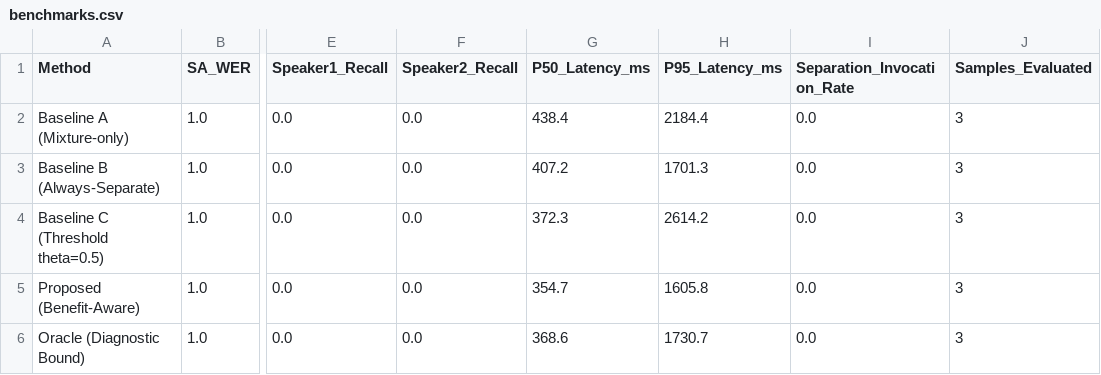
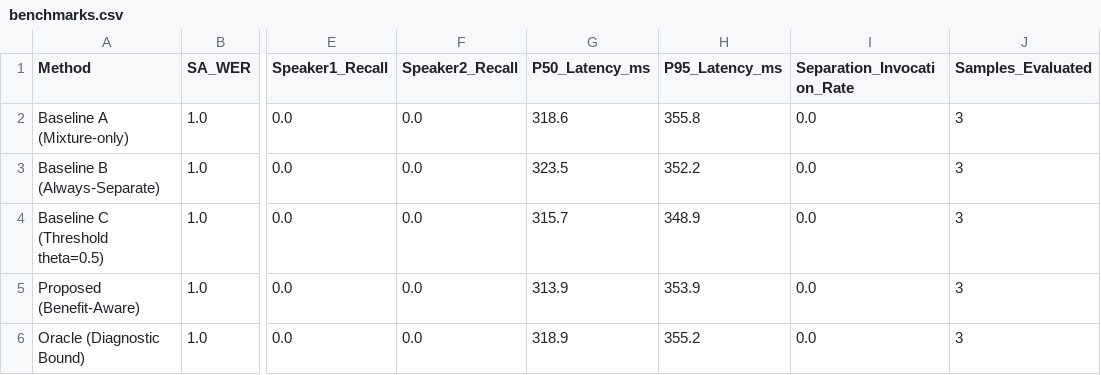
Before and after one commit to Sudharsanselvaraj/RouTone-ASR, a CSV file: results/benchmarks.csv, drawn as a sheet; only a part is shown, gaps mark what is left out; the diff names each change by its address in the sheet, - before the commit and + after, or states it on an @@ line.

```diff
--- a/results/benchmarks.csv
+++ b/results/benchmarks.csv
-G2 (P50_Latency_ms): 438.4
+G2 (P50_Latency_ms): 318.6
-H2 (P95_Latency_ms): 2184.4
+H2 (P95_Latency_ms): 355.8
-G3 (P50_Latency_ms): 407.2
+G3 (P50_Latency_ms): 323.5
-H3 (P95_Latency_ms): 1701.3
+H3 (P95_Latency_ms): 352.2
-G4 (P50_Latency_ms): 372.3
+G4 (P50_Latency_ms): 315.7
-H4 (P95_Latency_ms): 2614.2
+H4 (P95_Latency_ms): 348.9
-G5 (P50_Latency_ms): 354.7
+G5 (P50_Latency_ms): 313.9
-H5 (P95_Latency_ms): 1605.8
+H5 (P95_Latency_ms): 353.9
-G6 (P50_Latency_ms): 368.6
+G6 (P50_Latency_ms): 318.9
-H6 (P95_Latency_ms): 1730.7
+H6 (P95_Latency_ms): 355.2
```
Also changed, not shown: 37 other files.
